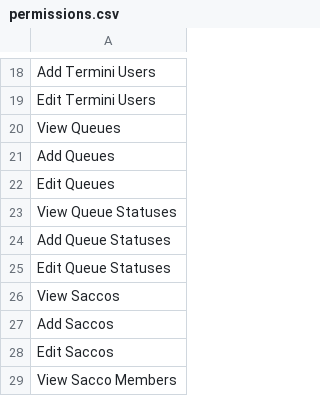
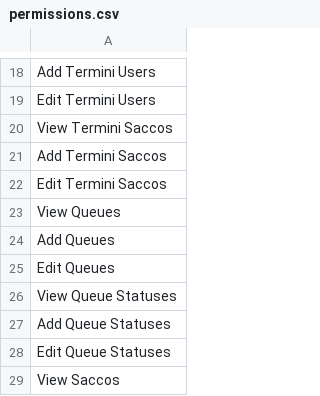
Before and after one commit to KomiutSystems/Komiut-Mirror-codebase, a CSV file: database/data/permissions.csv, drawn as a sheet; only a part is shown, gaps mark what is left out; the shorter side is filled out with more unchanged rows.

```diff
--- a/database/data/permissions.csv
+++ b/database/data/permissions.csv
@@ -19,2 +19,5 @@ Add Termini Users
 Edit Termini Users
+View Termini Saccos
+Add Termini Saccos
+Edit Termini Saccos
 View Queues
```
Also changed, not shown: 17 other files.
